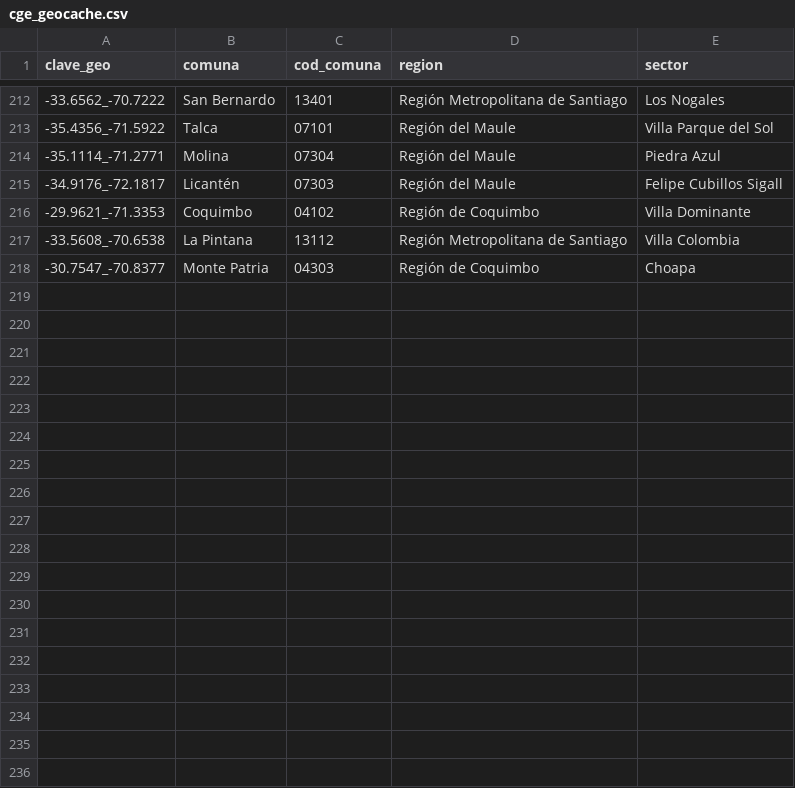
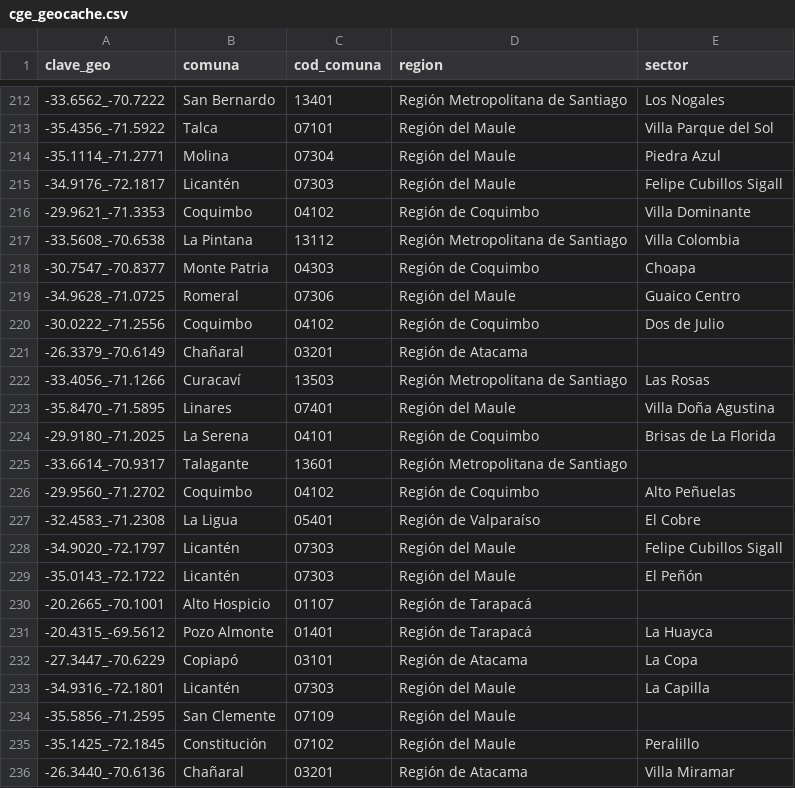
Before and after one commit to Felipe-Caldec/cortes_luz_chile, a CSV file: cge_geocache.csv, drawn as a sheet; only a part is shown, gaps mark what is left out; the diff names each change by its address in the sheet, - before the commit and + after, or states it on an @@ line.

```diff
--- a/cge_geocache.csv
+++ b/cge_geocache.csv
+row 219: -34.9628_-71.0725 | Romeral | 07306 | Región del Maule | Guaico Centro
+row 220: -30.0222_-71.2556 | Coquimbo | 04102 | Región de Coquimbo | Dos de Julio
+row 221: -26.3379_-70.6149 | Chañaral | 03201 | Región de Atacama
+row 222: -33.4056_-71.1266 | Curacaví | 13503 | Región Metropolitana de Santiago | Las Rosas
+row 223: -35.8470_-71.5895 | Linares | 07401 | Región del Maule | Villa Doña Agustina
+row 224: -29.9180_-71.2025 | La Serena | 04101 | Región de Coquimbo | Brisas de La Florida
+row 225: -33.6614_-70.9317 | Talagante | 13601 | Región Metropolitana de Santiago
+row 226: -29.9560_-71.2702 | Coquimbo | 04102 | Región de Coquimbo | Alto Peñuelas
+row 227: -32.4583_-71.2308 | La Ligua | 05401 | Región de Valparaíso | El Cobre
+row 228: -34.9020_-72.1797 | Licantén | 07303 | Región del Maule | Felipe Cubillos Sigall
+row 229: -35.0143_-72.1722 | Licantén | 07303 | Región del Maule | El Peñón
+row 230: -20.2665_-70.1001 | Alto Hospicio | 01107 | Región de Tarapacá
+row 231: -20.4315_-69.5612 | Pozo Almonte | 01401 | Región de Tarapacá | La Huayca
+row 232: -27.3447_-70.6229 | Copiapó | 03101 | Región de Atacama | La Copa
+row 233: -34.9316_-72.1801 | Licantén | 07303 | Región del Maule | La Capilla
+row 234: -35.5856_-71.2595 | San Clemente | 07109 | Región del Maule
+row 235: -35.1425_-72.1845 | Constitución | 07102 | Región del Maule | Peralillo
+row 236: -26.3440_-70.6136 | Chañaral | 03201 | Región de Atacama | Villa Miramar
```
Also changed, not shown: 1 other file.
